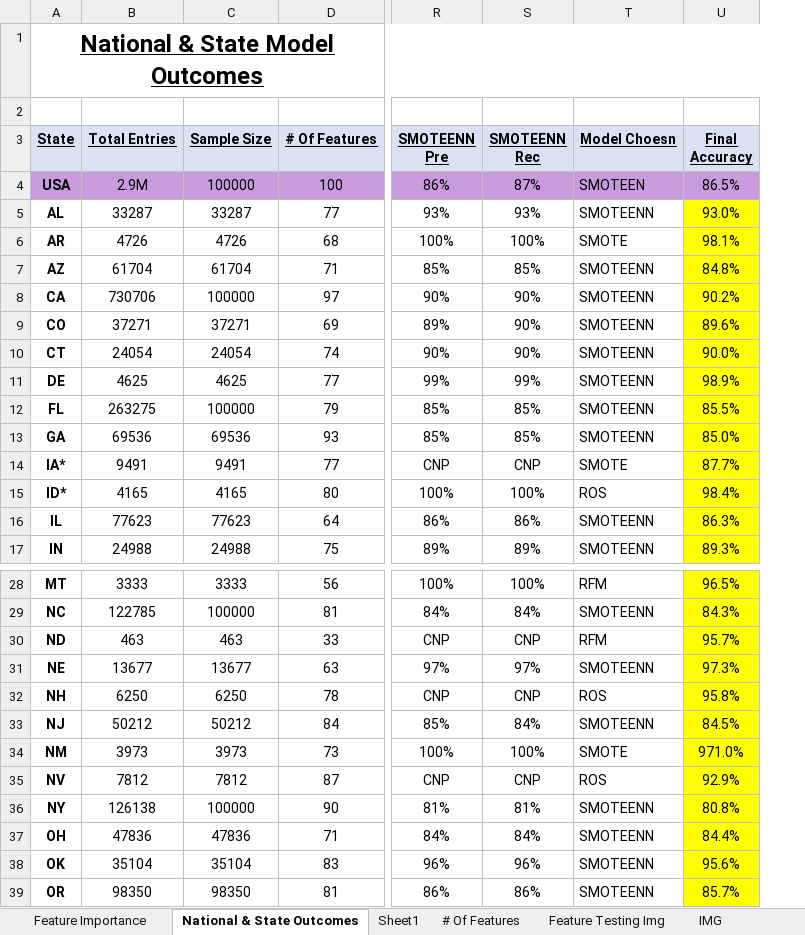
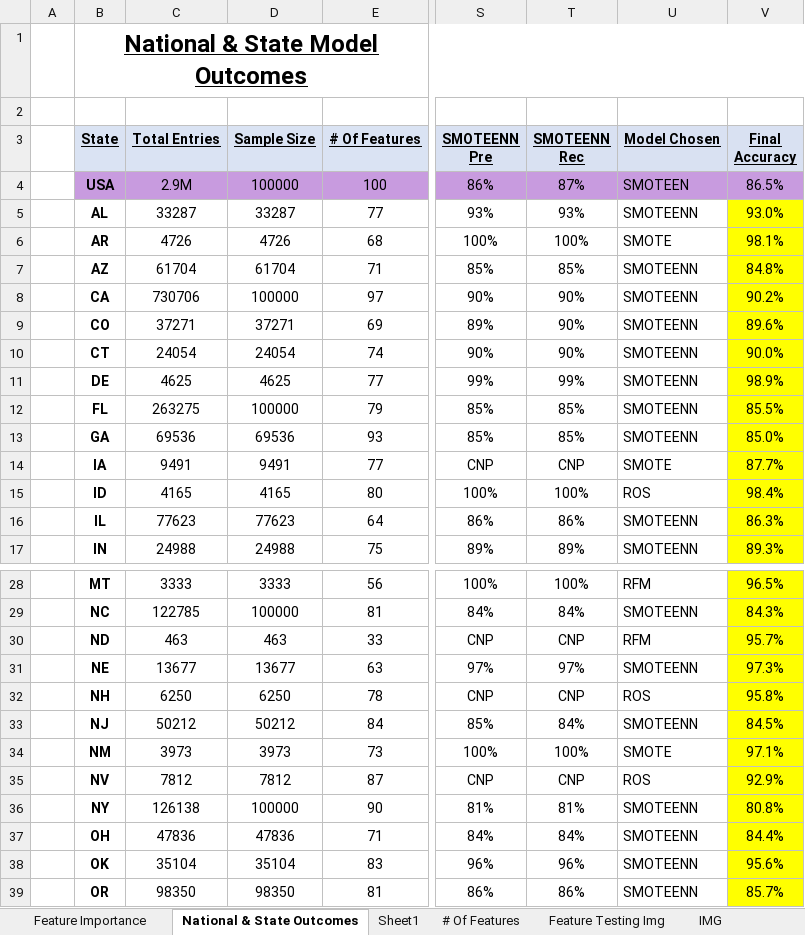
Before and after one commit to smyoung88/DA_G2_Final_Project, an Excel workbook: Bartoe/ML_Features_And_Outcomes.xlsx, sheet National & State Outcomes, drawn as a sheet; only a part is shown, gaps mark what is left out; values as stored, in another font and other column widths than the file's, no borders; conditional formats not drawn; addresses are those after the commit; the diff names each change by its address in the sheet, - before the commit and + after, or states it on an @@ line.

Commit message:
corrected ML Outcomes image

```diff
--- a/Bartoe/ML_Features_And_Outcomes.xlsx (sheet National & State Outcomes)
+++ b/Bartoe/ML_Features_And_Outcomes.xlsx (sheet National & State Outcomes)
+column A, empty
-U3: Model Choesn
+U3: Model Chosen
-B14 (State): IA*
+B14 (State): IA
-B15 (State): ID*
+B15 (State): ID
-V34 (Final Accuracy): 971.0%
+V34 (Final Accuracy): 97.1%
```
Also changed, not shown: 4 other files.
